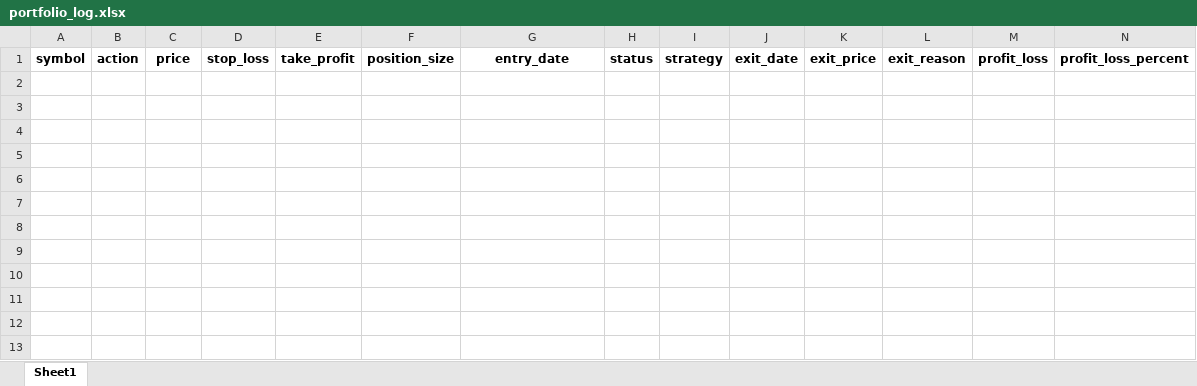
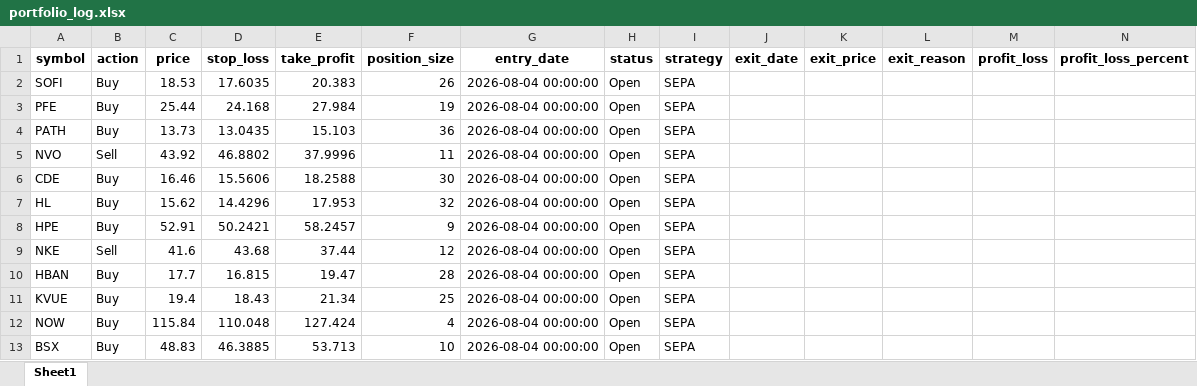
Before and after one commit to Leo1255serg/sepa-signal-bot, an Excel workbook: data/portfolio_log.xlsx, sheet Sheet1, drawn as a sheet; values as stored, in another font and other column widths than the file's, no borders; the diff names each change by its address in the sheet, - before the commit and + after, or states it on an @@ line.

```diff
--- a/data/portfolio_log.xlsx (sheet Sheet1)
+++ b/data/portfolio_log.xlsx (sheet Sheet1)
+row 2: SOFI | Buy | 18.53 | 17.6035 | 20.383 | 26 | 2026-08-04 00:00:00 | Open | SEPA
+row 3: PFE | Buy | 25.44 | 24.168 | 27.984 | 19 | 2026-08-04 00:00:00 | Open | SEPA
+row 4: PATH | Buy | 13.73 | 13.0435 | 15.103 | 36 | 2026-08-04 00:00:00 | Open | SEPA
+row 5: NVO | Sell | 43.92 | 46.8802 | 37.9996 | 11 | 2026-08-04 00:00:00 | Open | SEPA
+row 6: CDE | Buy | 16.46 | 15.5606 | 18.2588 | 30 | 2026-08-04 00:00:00 | Open | SEPA
+row 7: HL | Buy | 15.62 | 14.4296 | 17.953 | 32 | 2026-08-04 00:00:00 | Open | SEPA
+row 8: HPE | Buy | 52.91 | 50.2421 | 58.2457 | 9 | 2026-08-04 00:00:00 | Open | SEPA
+row 9: NKE | Sell | 41.6 | 43.68 | 37.44 | 12 | 2026-08-04 00:00:00 | Open | SEPA
+row 10: HBAN | Buy | 17.7 | 16.815 | 19.47 | 28 | 2026-08-04 00:00:00 | Open | SEPA
+row 11: KVUE | Buy | 19.4 | 18.43 | 21.34 | 25 | 2026-08-04 00:00:00 | Open | SEPA
+row 12: NOW | Buy | 115.84 | 110.048 | 127.424 | 4 | 2026-08-04 00:00:00 | Open | SEPA
+row 13: BSX | Buy | 48.83 | 46.3885 | 53.713 | 10 | 2026-08-04 00:00:00 | Open | SEPA
```
Also changed, not shown: data/signals_log.xlsx, 1 other file.
